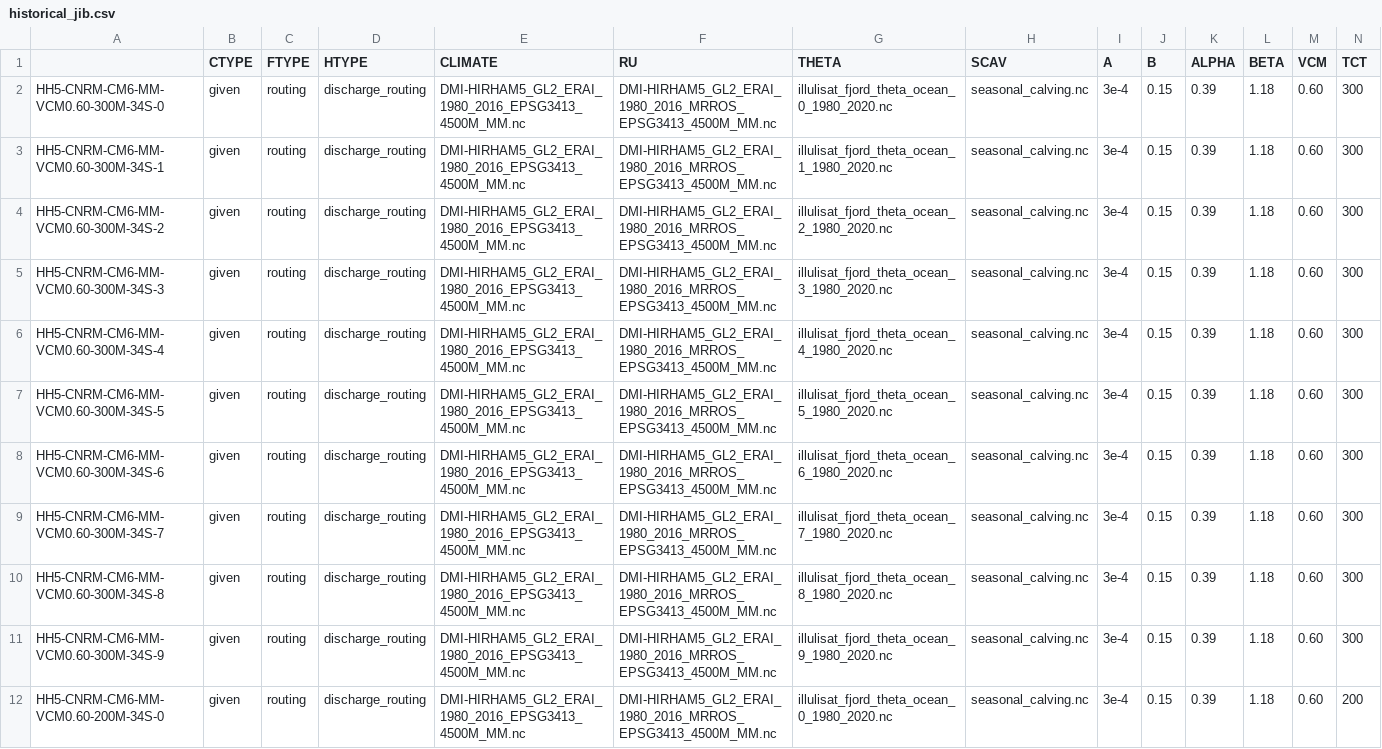
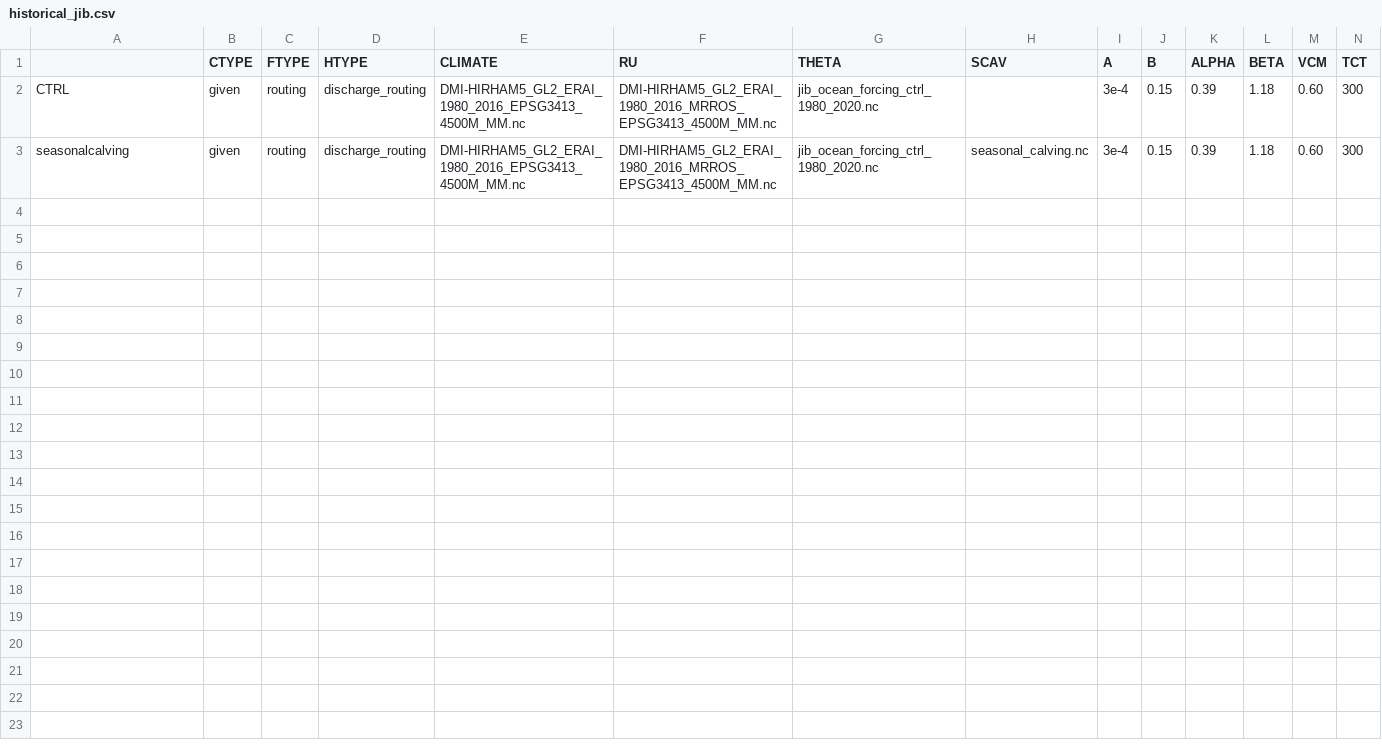
Before and after one commit to pism/pism-greenland, a CSV file: uncertainty_qunatification/historical_jib.csv, drawn as a sheet; only a part is shown; rows hold the shown columns only; the diff names each change by its address in the sheet, - before the commit and + after, or states it on an @@ line.

Commit message:
work on calving modulation

```diff
--- a/uncertainty_qunatification/historical_jib.csv
+++ b/uncertainty_qunatification/historical_jib.csv
-A2: HH5-CNRM-CM6-MM-VCM0.60-300M-34S-0
+A2: CTRL
-G2 (THETA): illulisat_fjord_theta_ocean_0_1980_2020.nc
+G2 (THETA): jib_ocean_forcing_ctrl_1980_2020.nc
-H2 (SCAV): seasonal_calving.nc
+H2 (SCAV): (empty)
-A3: HH5-CNRM-CM6-MM-VCM0.60-300M-34S-1
+A3: seasonalcalving
-G3 (THETA): illulisat_fjord_theta_ocean_1_1980_2020.nc
+G3 (THETA): jib_ocean_forcing_ctrl_1980_2020.nc
-row 4: HH5-CNRM-CM6-MM-VCM0.60-300M-34S-2 | given | routing | discharge_routing | DMI-HIRHAM5_GL2_ERAI_1980_2016_EPSG3413_4500M_MM.nc | DMI-HIRHAM5_GL2_ERAI_1980_2016_MRROS_EPSG3413_4500M_MM.nc | illulisat_fjord_theta_ocean_2_1980_2020.nc | seasonal_calving.nc | 3e-4 | 0.15 | 0.39 | 1.18 | 0.60 | 300
-row 5: HH5-CNRM-CM6-MM-VCM0.60-300M-34S-3 | given | routing | discharge_routing | DMI-HIRHAM5_GL2_ERAI_1980_2016_EPSG3413_4500M_MM.nc | DMI-HIRHAM5_GL2_ERAI_1980_2016_MRROS_EPSG3413_4500M_MM.nc | illulisat_fjord_theta_ocean_3_1980_2020.nc | seasonal_calving.nc | 3e-4 | 0.15 | 0.39 | 1.18 | 0.60 | 300
-row 6: HH5-CNRM-CM6-MM-VCM0.60-300M-34S-4 | given | routing | discharge_routing | DMI-HIRHAM5_GL2_ERAI_1980_2016_EPSG3413_4500M_MM.nc | DMI-HIRHAM5_GL2_ERAI_1980_2016_MRROS_EPSG3413_4500M_MM.nc | illulisat_fjord_theta_ocean_4_1980_2020.nc | seasonal_calving.nc | 3e-4 | 0.15 | 0.39 | 1.18 | 0.60 | 300
-row 7: HH5-CNRM-CM6-MM-VCM0.60-300M-34S-5 | given | routing | discharge_routing | DMI-HIRHAM5_GL2_ERAI_1980_2016_EPSG3413_4500M_MM.nc | DMI-HIRHAM5_GL2_ERAI_1980_2016_MRROS_EPSG3413_4500M_MM.nc | illulisat_fjord_theta_ocean_5_1980_2020.nc | seasonal_calving.nc | 3e-4 | 0.15 | 0.39 | 1.18 | 0.60 | 300
-row 8: HH5-CNRM-CM6-MM-VCM0.60-300M-34S-6 | given | routing | discharge_routing | DMI-HIRHAM5_GL2_ERAI_1980_2016_EPSG3413_4500M_MM.nc | DMI-HIRHAM5_GL2_ERAI_1980_2016_MRROS_EPSG3413_4500M_MM.nc | illulisat_fjord_theta_ocean_6_1980_2020.nc | seasonal_calving.nc | 3e-4 | 0.15 | 0.39 | 1.18 | 0.60 | 300
-row 9: HH5-CNRM-CM6-MM-VCM0.60-300M-34S-7 | given | routing | discharge_routing | DMI-HIRHAM5_GL2_ERAI_1980_2016_EPSG3413_4500M_MM.nc | DMI-HIRHAM5_GL2_ERAI_1980_2016_MRROS_EPSG3413_4500M_MM.nc | illulisat_fjord_theta_ocean_7_1980_2020.nc | seasonal_calving.nc | 3e-4 | 0.15 | 0.39 | 1.18 | 0.60 | 300
-row 10: HH5-CNRM-CM6-MM-VCM0.60-300M-34S-8 | given | routing | discharge_routing | DMI-HIRHAM5_GL2_ERAI_1980_2016_EPSG3413_4500M_MM.nc | DMI-HIRHAM5_GL2_ERAI_1980_2016_MRROS_EPSG3413_4500M_MM.nc | illulisat_fjord_theta_ocean_8_1980_2020.nc | seasonal_calving.nc | 3e-4 | 0.15 | 0.39 | 1.18 | 0.60 | 300
-row 11: HH5-CNRM-CM6-MM-VCM0.60-300M-34S-9 | given | routing | discharge_routing | DMI-HIRHAM5_GL2_ERAI_1980_2016_EPSG3413_4500M_MM.nc | DMI-HIRHAM5_GL2_ERAI_1980_2016_MRROS_EPSG3413_4500M_MM.nc | illulisat_fjord_theta_ocean_9_1980_2020.nc | seasonal_calving.nc | 3e-4 | 0.15 | 0.39 | 1.18 | 0.60 | 300
-row 12: HH5-CNRM-CM6-MM-VCM0.60-200M-34S-0 | given | routing | discharge_routing | DMI-HIRHAM5_GL2_ERAI_1980_2016_EPSG3413_4500M_MM.nc | DMI-HIRHAM5_GL2_ERAI_1980_2016_MRROS_EPSG3413_4500M_MM.nc | illulisat_fjord_theta_ocean_0_1980_2020.nc | seasonal_calving.nc | 3e-4 | 0.15 | 0.39 | 1.18 | 0.60 | 200
```
Also changed, not shown: 4 other files.
